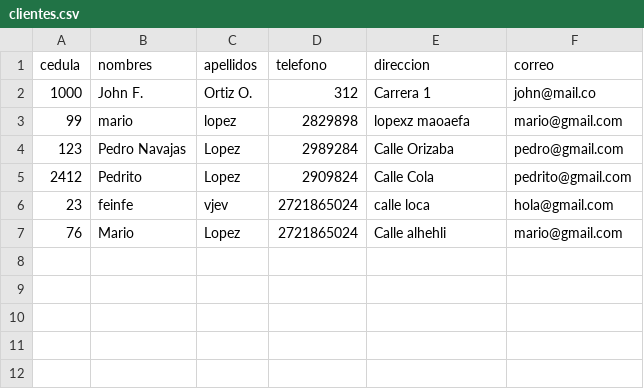
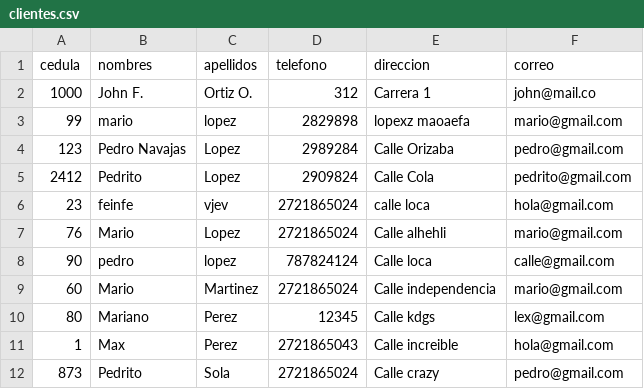
Before and after one commit to AlexLMCode/inventarioFerreteria, a CSV file: clientes.csv, drawn as a sheet; the diff names each change by its address in the sheet, - before the commit and + after, or states it on an @@ line.

Commit message:
Errores en el telefono, corregidos

```diff
--- a/clientes.csv
+++ b/clientes.csv
+row 8: 90 | pedro | lopez | 787824124 | Calle loca | calle@gmail.com
+row 9: 60 | Mario | Martinez | 2721865024 | Calle independencia | mario@gmail.com
+row 10: 80 | Mariano | Perez | 12345 | Calle kdgs | lex@gmail.com
+row 11: 1 | Max | Perez | 2721865043 | Calle increible | hola@gmail.com
+row 12: 873 | Pedrito | Sola | 2721865024 | Calle crazy | pedro@gmail.com
```
Also changed, not shown: 11 other files.
